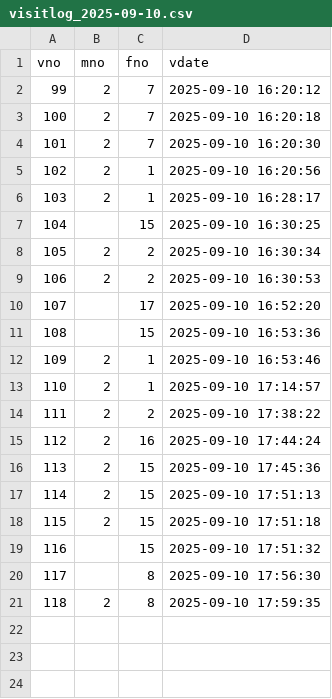
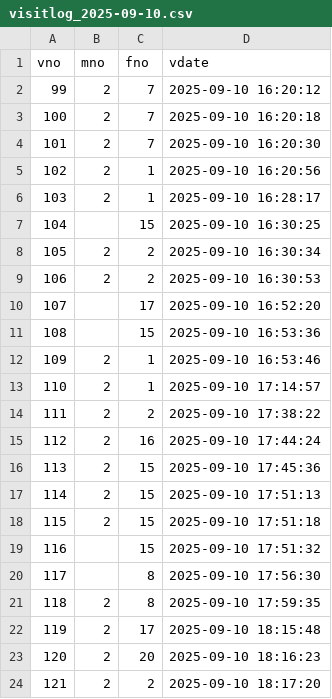
Before and after one commit to juju9595/fairroad_project, a CSV file: logs/visitlog_2025-09-10.csv, drawn as a sheet.

Commit message:
122_이겨레_visitlog_방문로그 최신

```diff
--- a/logs/visitlog_2025-09-10.csv
+++ b/logs/visitlog_2025-09-10.csv
@@ -21 +21,4 @@ vno, mno, fno, vdate
 118,2,8,2025-09-10 17:59:35
+119,2,17,2025-09-10 18:15:48
+120,2,20,2025-09-10 18:16:23
+121,2,2,2025-09-10 18:17:20
```
